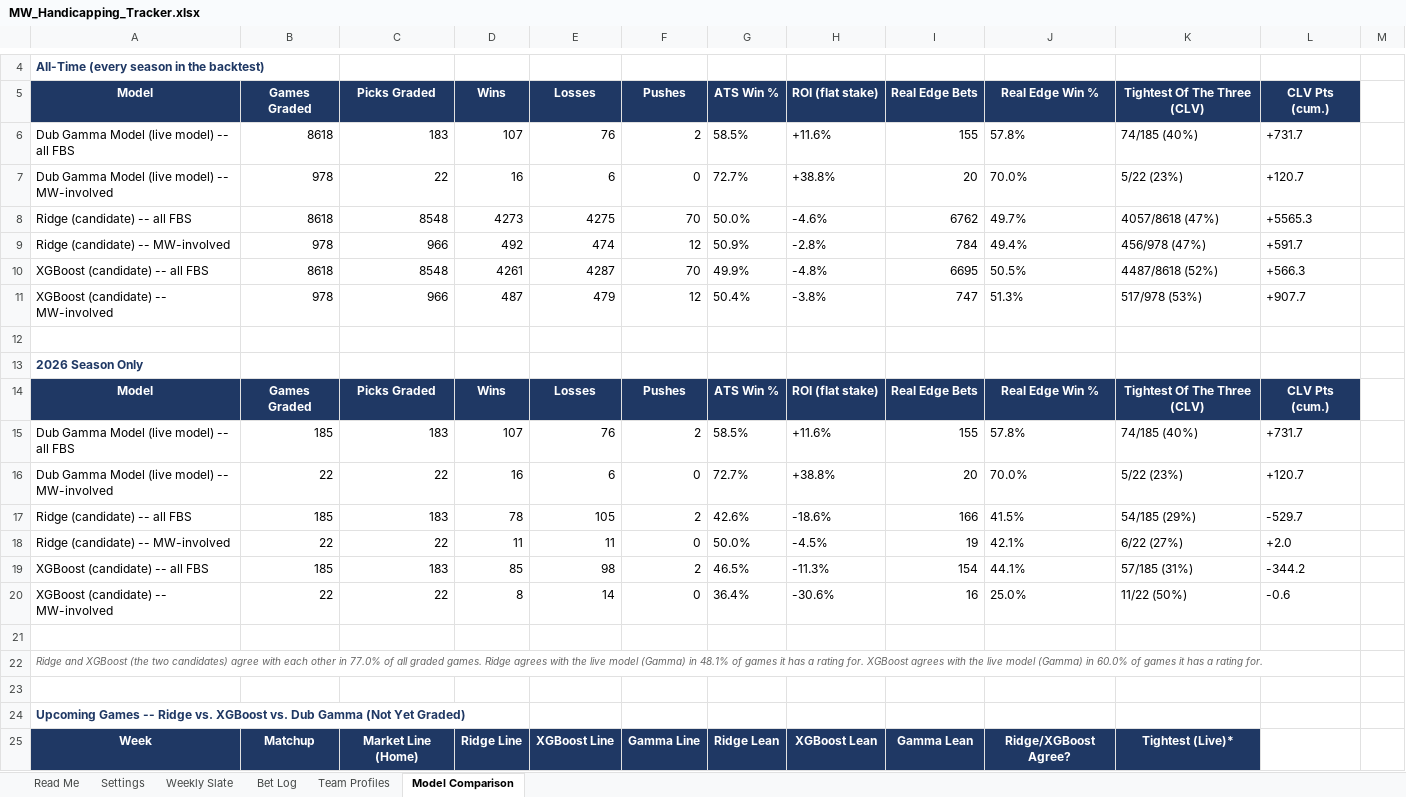
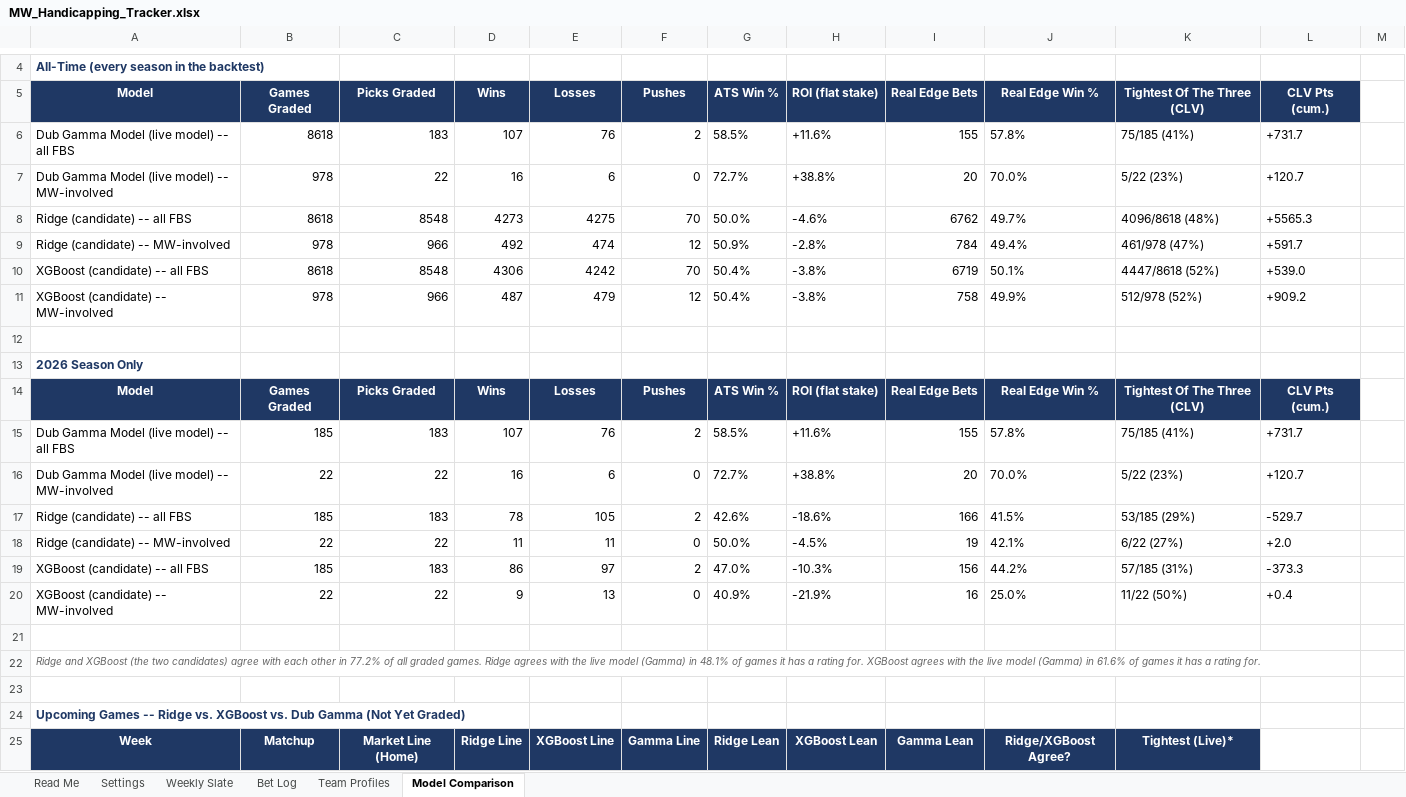
Before and after one commit to colea223/mdubcapping, an Excel workbook: excel/MW_Handicapping_Tracker.xlsx, sheet Model Comparison, drawn as a sheet; only a part is shown, gaps mark what is left out; values as stored, in another font and other column widths than the file's, no borders; the diff covers the shown part only; the diff names each change by its address in the sheet, - before the commit and + after, or states it on an @@ line.

```diff
--- a/excel/MW_Handicapping_Tracker.xlsx (sheet Model Comparison)
+++ b/excel/MW_Handicapping_Tracker.xlsx (sheet Model Comparison)
-K6: 74/185 (40%)
+K6: 75/185 (41%)
-K8: 4057/8618 (47%)
+K8: 4096/8618 (48%)
-K9: 456/978 (47%)
+K9: 461/978 (47%)
-D10: 4261
+D10: 4306
-E10: 4287
+E10: 4242
-G10: 49.9%
+G10: 50.4%
-H10: -4.8%
+H10: -3.8%
-I10: 6695
+I10: 6719
-J10: 50.5%
+J10: 50.1%
-K10: 4487/8618 (52%)
+K10: 4447/8618 (52%)
-L10: +566.3
+L10: +539.0
-I11: 747
+I11: 758
-J11: 51.3%
+J11: 49.9%
-K11: 517/978 (53%)
+K11: 512/978 (52%)
-L11: +907.7
+L11: +909.2
-K15: 74/185 (40%)
+K15: 75/185 (41%)
-K17: 54/185 (29%)
+K17: 53/185 (29%)
-D19: 85
+D19: 86
-E19: 98
+E19: 97
-G19: 46.5%
+G19: 47.0%
-H19: -11.3%
+H19: -10.3%
-I19: 154
+I19: 156
-J19: 44.1%
+J19: 44.2%
-L19: -344.2
+L19: -373.3
-D20: 8
+D20: 9
-E20: 14
+E20: 13
-G20: 36.4%
+G20: 40.9%
-H20: -30.6%
+H20: -21.9%
-L20: -0.6
+L20: +0.4
-A22: …other in 77.0% of all graded games. Ridge agrees with the live model (Gamma) in 48.1% of games it has a rating for. XGBoost agrees with the live model (Gamma) in 60.0% of games…
+A22: …other in 77.2% of all graded games. Ridge agrees with the live model (Gamma) in 48.1% of games it has a rating for. XGBoost agrees with the live model (Gamma) in 61.6% of games…
```
Also changed, not shown: 2 added rows, 2 removed rows, 76 edited cells and cell formats elsewhere in this sheet, sheet Bet Log, sheet Weekly Slate, sheet Team Profiles, 35 other files.
